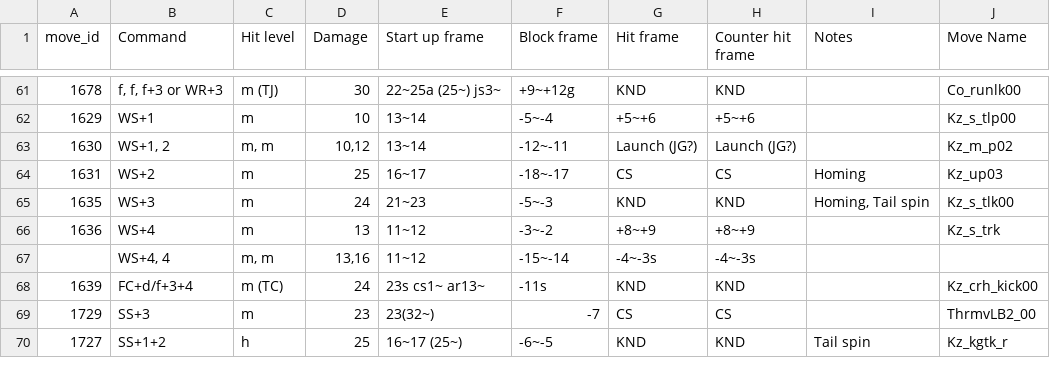
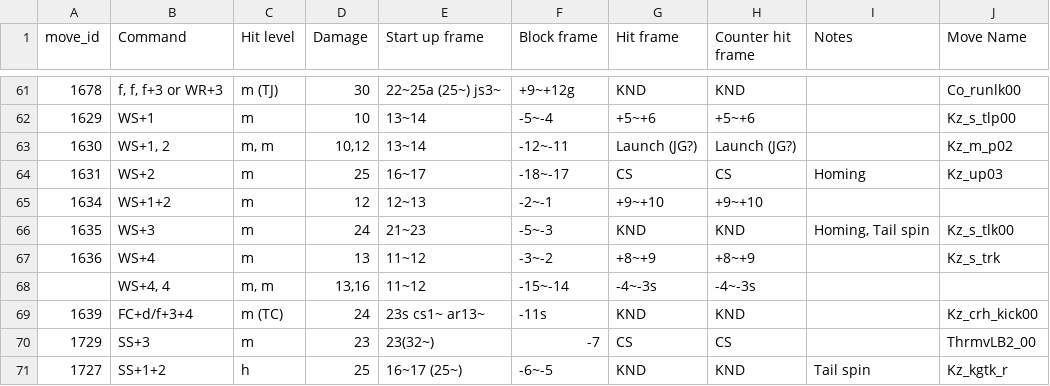
Before and after one commit to dcep93/TekkenBot, a CSV file: assets/database/kazuya.csv, drawn as a sheet; only a part is shown, gaps mark what is left out; the diff names each change by its address in the sheet, - before the commit and + after, or states it on an @@ line.

```diff
--- a/assets/database/kazuya.csv
+++ b/assets/database/kazuya.csv
+row 65: 1634 | WS+1+2 | m | 12 | 12~13 | -2~-1 | +9~+10 | +9~+10
```
Also changed, not shown: assets/database/jin.csv, assets/database/law.csv, 17 other files.
